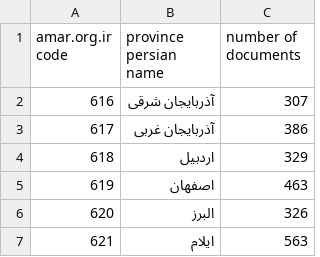
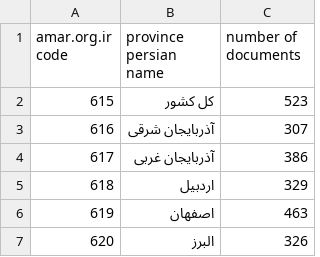
Before and after one commit to MMK79/iran_salname_amari, a CSV file: province_code_amar_site.csv, drawn as a sheet; only a part is shown; the shorter side is filled out with more unchanged rows; the diff names each change by its address in the sheet, - before the commit and + after, or states it on an @@ line.

```diff
--- a/province_code_amar_site.csv
+++ b/province_code_amar_site.csv
+row 2: 615 | کل کشور | 523
```
Also changed, not shown: persian_english_province_name_match.csv, wikipedia_provinces_english_data.csv, 5 other files.
